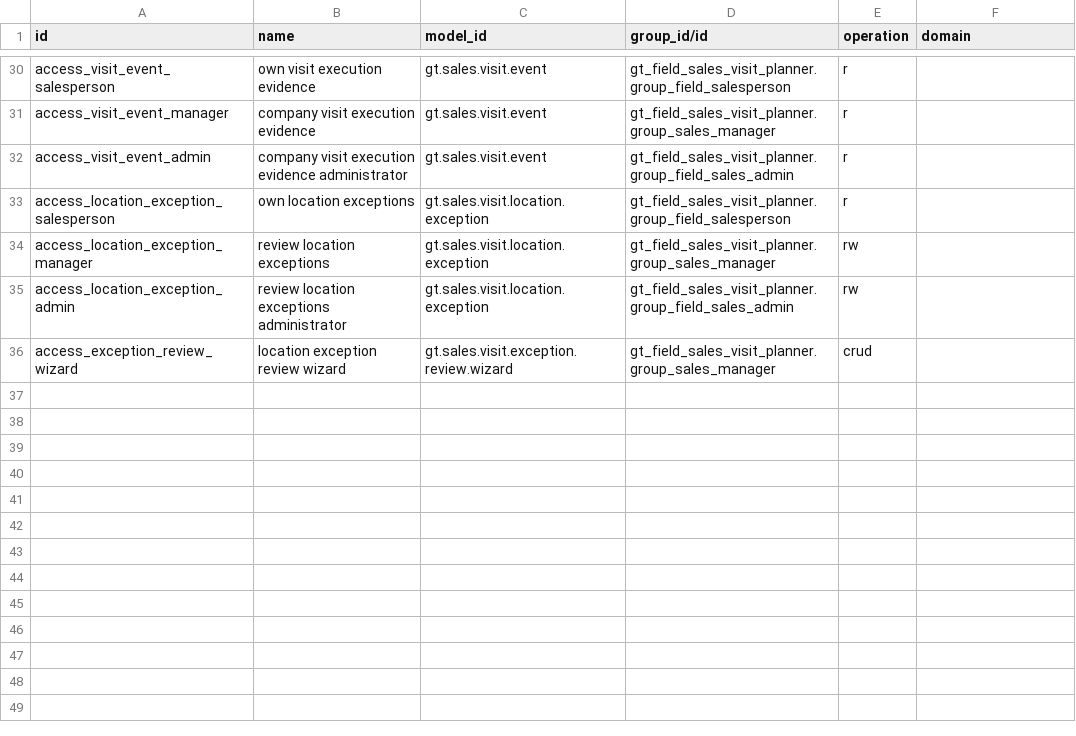
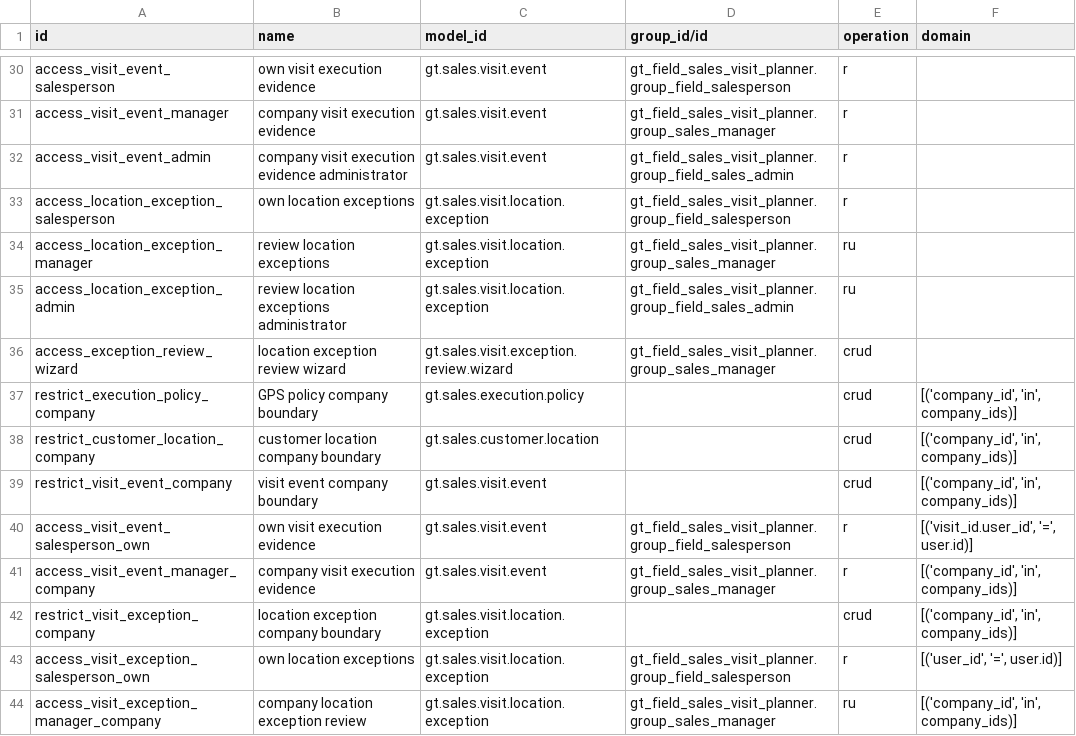
Before and after one commit to patelyashgokul-ops/gt_field_sales_visit_planner, a CSV file: gt_field_sales_visit_planner/security/ir.access.csv, drawn as a sheet; only a part is shown, gaps mark what is left out.

Commit message:
Auto-sync gt_field_sales_visit_planner 2026-11-20 11:14

```diff
--- a/gt_field_sales_visit_planner/security/ir.access.csv
+++ b/gt_field_sales_visit_planner/security/ir.access.csv
@@ -33,4 +33,12 @@ access_visit_event_admin,company visit execution evidence administrator,gt.sales
 access_location_exception_salesperson,own location exceptions,gt.sales.visit.location.exception,gt_field_sales_visit_planner.group_field_salesperson,r,
-access_location_exception_manager,review location exceptions,gt.sales.visit.location.exception,gt_field_sales_visit_planner.group_sales_manager,rw,
-access_location_exception_admin,review location exceptions administrator,gt.sales.visit.location.exception,gt_field_sales_visit_planner.group_field_sales_admin,rw,
+access_location_exception_manager,review location exceptions,gt.sales.visit.location.exception,gt_field_sales_visit_planner.group_sales_manager,ru,
+access_location_exception_admin,review location exceptions administrator,gt.sales.visit.location.exception,gt_field_sales_visit_planner.group_field_sales_admin,ru,
 access_exception_review_wizard,location exception review wizard,gt.sales.visit.exception.review.wizard,gt_field_sales_visit_planner.group_sales_manager,crud,
+restrict_execution_policy_company,GPS policy company boundary,gt.sales.execution.policy,,crud,"[('company_id', 'in', company_ids)]"
+restrict_customer_location_company,customer location company boundary,gt.sales.customer.location,,crud,"[('company_id', 'in', company_ids)]"
+restrict_visit_event_company,visit event company boundary,gt.sales.visit.event,,crud,"[('company_id', 'in', company_ids)]"
+access_visit_event_salesperson_own,own visit execution evidence,gt.sales.visit.event,gt_field_sales_visit_planner.group_field_salesperson,r,"[('visit_id.user_id', '=', user.id)]"
+access_visit_event_manager_company,company visit execution evidence,gt.sales.visit.event,gt_field_sales_visit_planner.group_sales_manager,r,"[('company_id', 'in', company_ids)]"
+restrict_visit_exception_company,location exception company boundary,gt.sales.visit.location.exception,,crud,"[('company_id', 'in', company_ids)]"
+access_visit_exception_salesperson_own,own location exceptions,gt.sales.visit.location.exception,gt_field_sales_visit_planner.group_field_salesperson,r,"[('user_id', '=', user.id)]"
+access_visit_exception_manager_company,company location exception review,gt.sales.visit.location.exception,gt_field_sales_visit_planner.group_sales_manager,ru,"[('company_id', 'in', company_ids)]"
```
Also changed, not shown: 1 other file.
